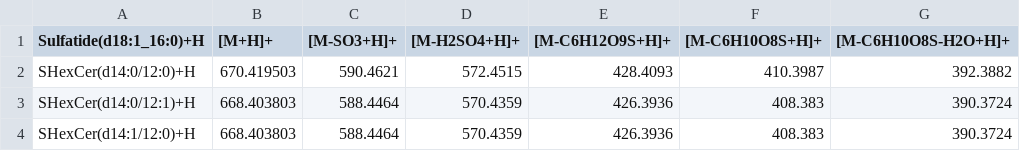
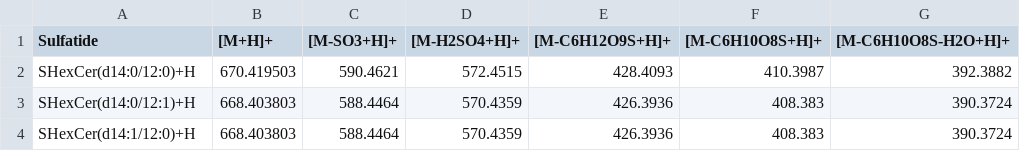
Before and after one commit to GarrettLab-UF/LipidMatch_Flow, a CSV file: LipidMatch_Flow/LipidMatch_Distribution/LipidMatch_Libraries/SHexCer_H.csv, drawn as a sheet; only a part is shown; the diff names each change by its address in the sheet, - before the commit and + after, or states it on an @@ line.

```diff
--- a/LipidMatch_Flow/LipidMatch_Distribution/LipidMatch_Libraries/SHexCer_H.csv
+++ b/LipidMatch_Flow/LipidMatch_Distribution/LipidMatch_Libraries/SHexCer_H.csv
-A1: Sulfatide(d18:1_16:0)+H
+A1: Sulfatide
```
Also changed, not shown: LipidMatch_Flow/LipidMatch_Distribution/LipidMatch_Libraries/PC_neg_C2H3O2.csv, LipidMatch_Flow/LipidMatch_Distribution/LipidMatch_Libraries/SM_H.csv, 8 other files.
